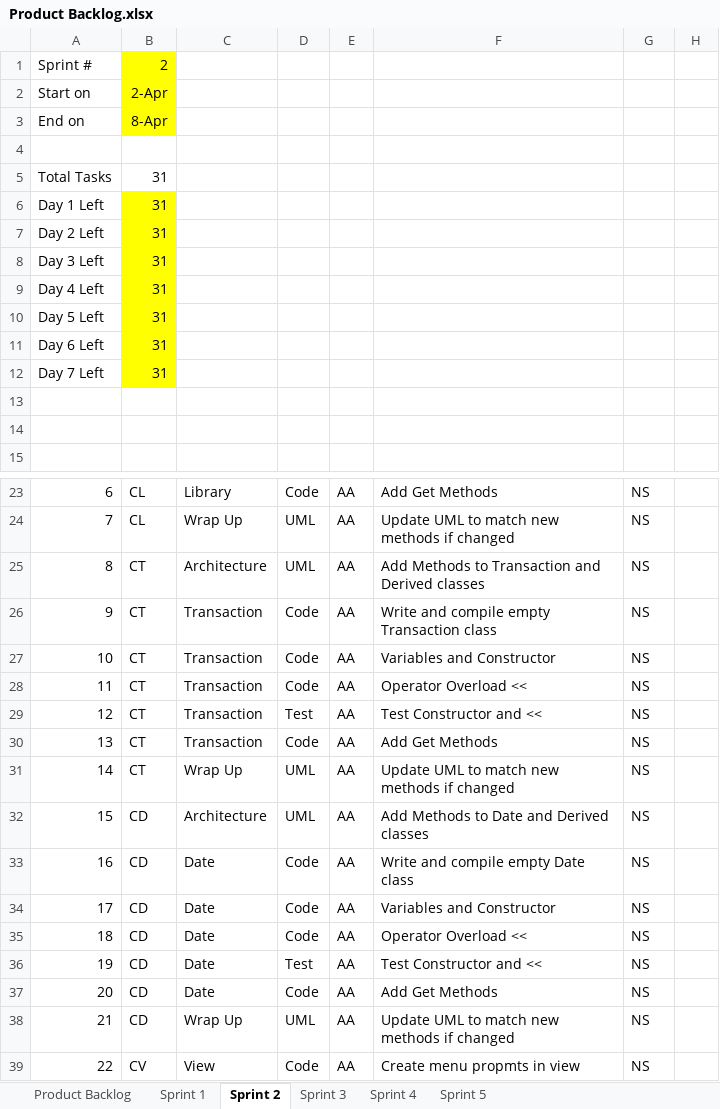
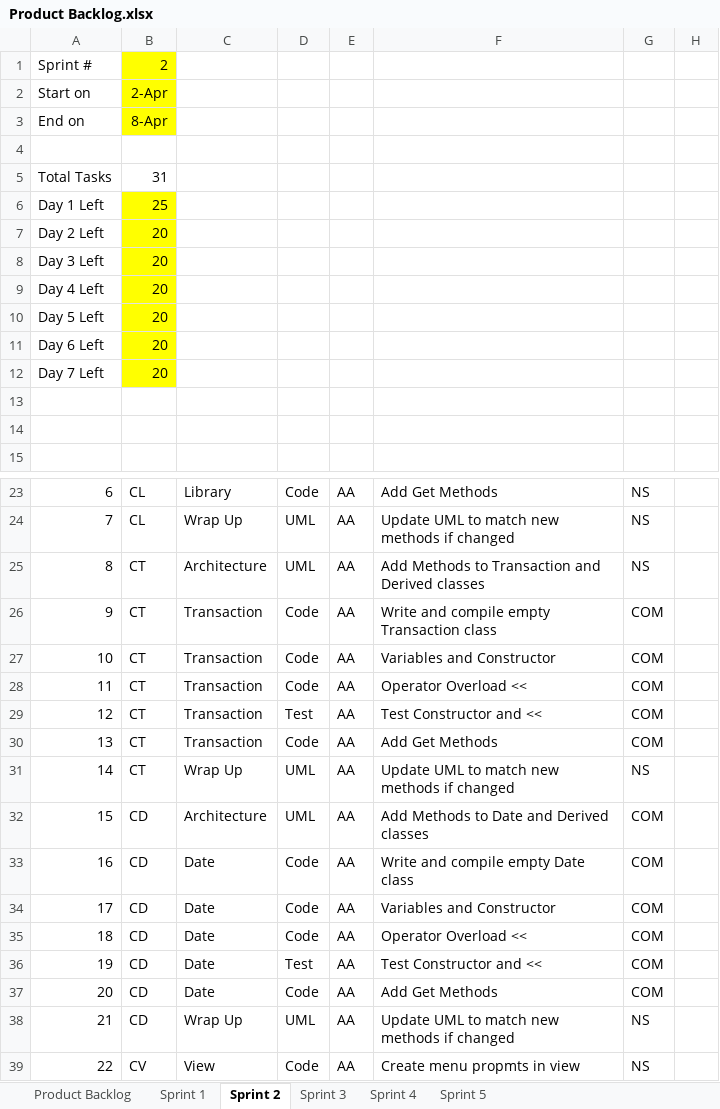
Before and after one commit to atafoa/oopSamples, an Excel workbook: Homework 9/Product Backlog.xlsx, sheet Sprint 2, drawn as a sheet; only a part is shown, gaps mark what is left out; values as stored, in another font and other column widths than the file's, no borders; charts and pictures not drawn; the diff names each change by its address in the sheet, - before the commit and + after, or states it on an @@ line.

```diff
--- a/Homework 9/Product Backlog.xlsx (sheet Sprint 2)
+++ b/Homework 9/Product Backlog.xlsx (sheet Sprint 2)
-B6: 31
+B6: 25
-B7:B12: 31
+B7:B12: 20
-G26:G30: NS
+G26:G30: COM
-G32:G37: NS
+G32:G37: COM
```
Also changed, not shown: sheet Product Backlog, charts or pictures, 9 other files.
